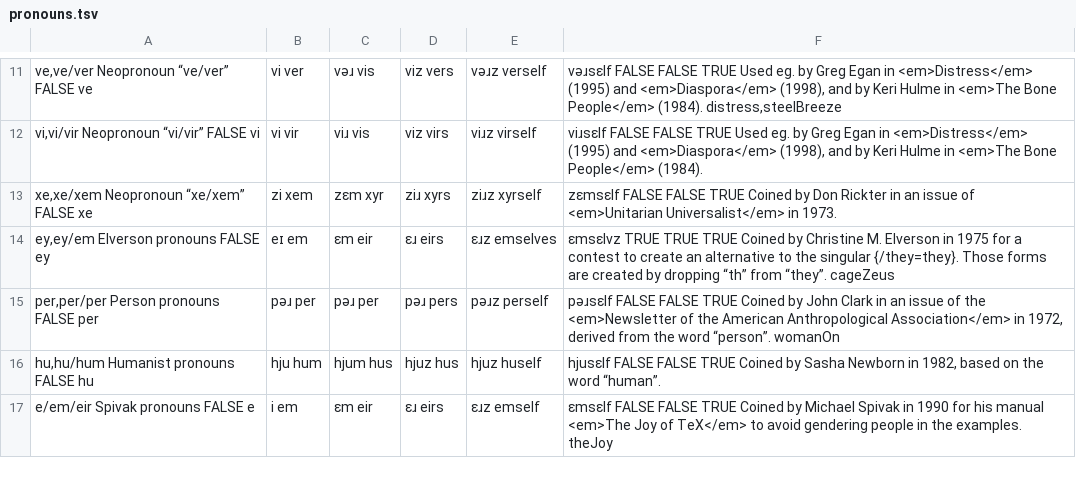
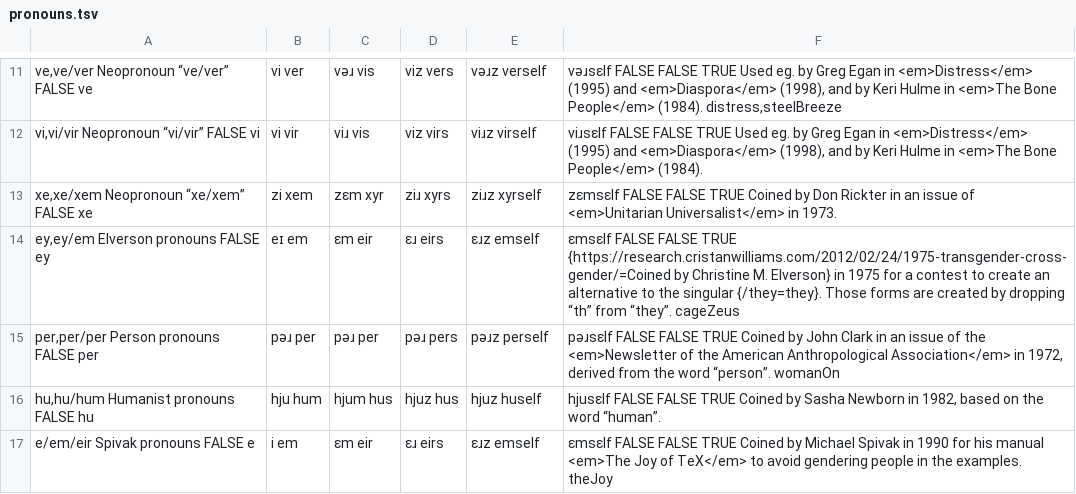
Before and after one commit to zlomenina/zajmena, a TSV file: locale/en/pronouns/pronouns.tsv, drawn as a sheet; only a part is shown, gaps mark what is left out.

Commit message:
#61 [en][pronouns] ey/em fixes

```diff
--- a/locale/en/pronouns/pronouns.tsv
+++ b/locale/en/pronouns/pronouns.tsv
@@ -13,3 +13,3 @@ vi,vi/vir	Neopronoun “vi/vir”	FALSE	vi|vi	vir|viɹ	vis|viz	virs|viɹz	virsel
 xe,xe/xem	Neopronoun “xe/xem”	FALSE	xe|zi	xem|zɛm	xyr|ziɹ	xyrs|ziɹz	xyrself|zɛmsɛlf	FALSE	FALSE	TRUE	Coined by Don Rickter in an issue of <em>Unitarian Universalist</em> in 1973.
-ey,ey/em	Elverson pronouns	FALSE	ey|eɪ	em|ɛm	eir|ɛɹ	eirs|ɛɹz	emselves|ɛmsɛlvz	TRUE	TRUE	TRUE	Coined by Christine M. Elverson in 1975 for a contest to create an alternative to the singular {/they=they}. Those forms are created by dropping “th” from “they”.	cageZeus
+ey,ey/em	Elverson pronouns	FALSE	ey|eɪ	em|ɛm	eir|ɛɹ	eirs|ɛɹz	emself|ɛmsɛlf	FALSE	FALSE	TRUE	{https://research.cristanwilliams.com/2012/02/24/1975-transgender-cross-gender/=Coined by Christine M. Elverson} in 1975 for a contest to create an alternative to the singular {/they=they}. Those forms are created by dropping “th” from “they”.	cageZeus
 per,per/per	Person pronouns	FALSE	per|pəɹ	per|pəɹ	per|pəɹ	pers|pəɹz	perself|pəɹsɛlf	FALSE	FALSE	TRUE	Coined by John Clark in an issue of the <em>Newsletter of the American Anthropological Association</em> in 1972, derived from the word “person”.	womanOn
```
